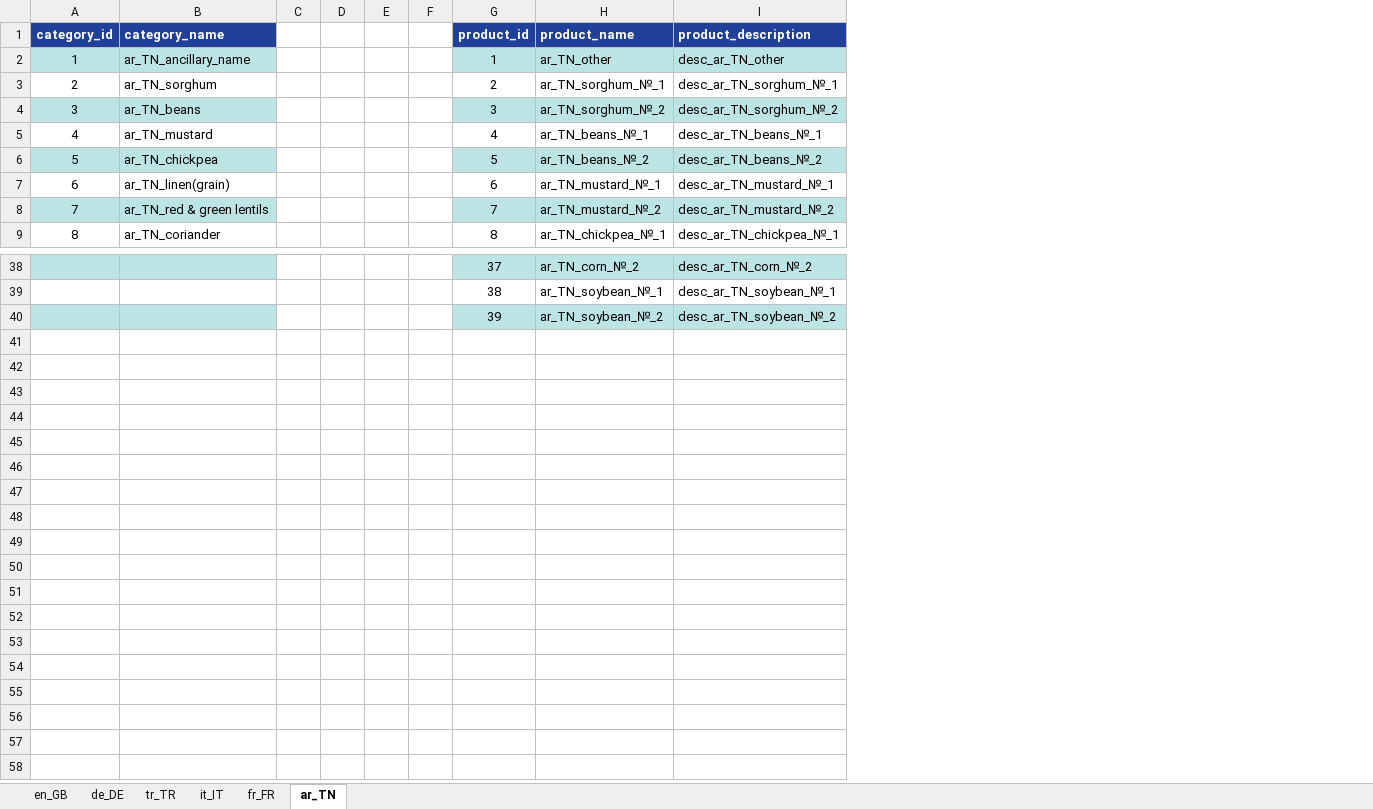
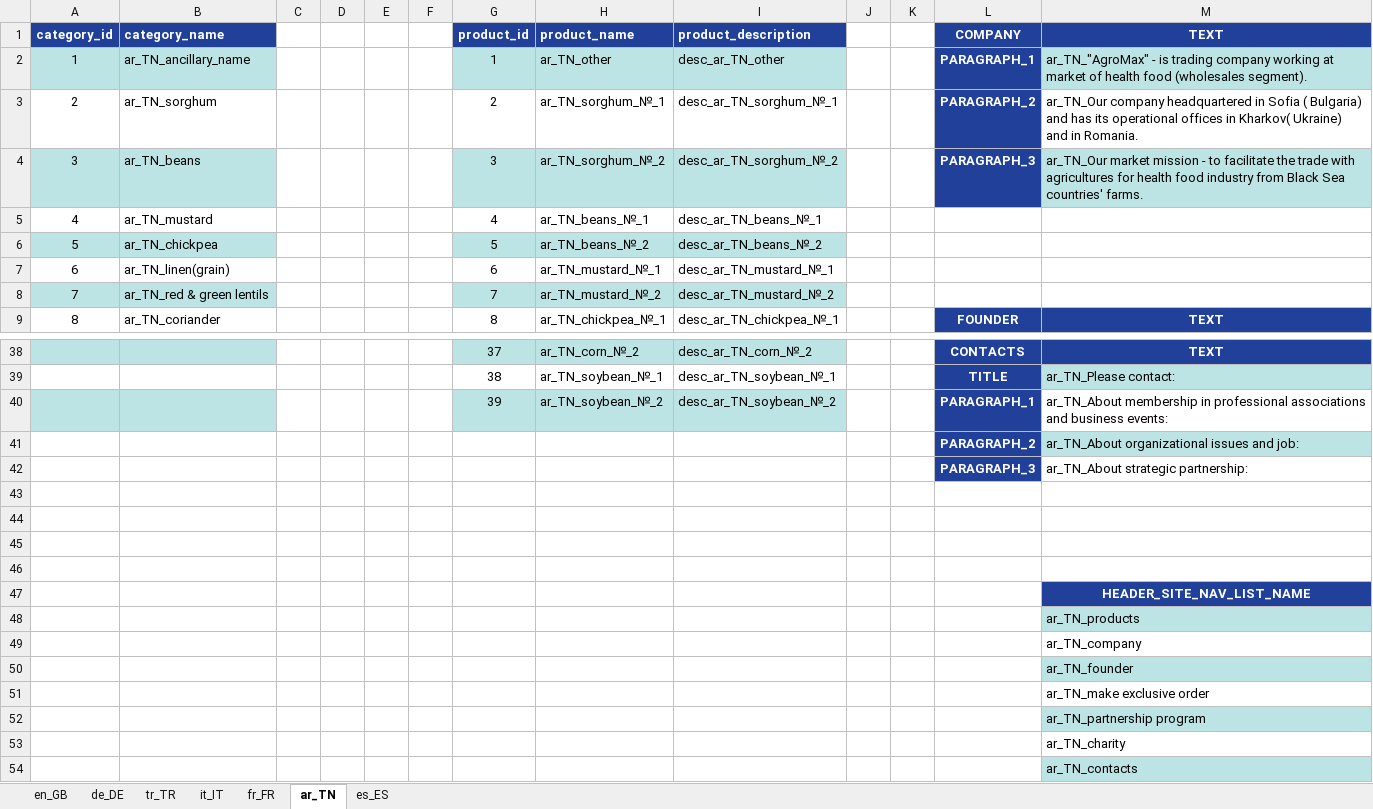
Before and after one commit to alaster1985/agromax, an Excel workbook: public/translate.xlsx, sheet ar_TN, drawn as a sheet; only a part is shown, gaps mark what is left out; values as stored, in another font and other column widths than the file's, no borders; the diff names each change by its address in the sheet, - before the commit and + after, or states it on an @@ line.

```diff
--- a/public/translate.xlsx (sheet ar_TN)
+++ b/public/translate.xlsx (sheet ar_TN)
+sheet tab: es_ES
+column J, empty
+column K, empty
+column L (COMPANY), rows 2-9: PARAGRAPH_1 | PARAGRAPH_2 | PARAGRAPH_3 |  |  |  |  | FOUNDER; rows 38-40: CONTACTS | TITLE | PARAGRAPH_1
+column M (TEXT), rows 2-9: ar_TN_"AgroMax" - is trading company working at market of health food (wholesales segment). | ar_TN_Our company headquartered in Sofia ( Bulgaria) and has its operational offices in Kharkov( Ukraine) and in Romania. | ar_TN_Our market mission - to facilitate the trade with agricultures for health food industry from Black Sea countries' farms. |  |  |  |  | TEXT; rows 38-40: TEXT | ar_TN_Please contact: | ar_TN_About membership in professional associations and business events:
+row 41:  |  |  |  |  |  |  |  |  |  |  | PARAGRAPH_2 | ar_TN_About organizational issues and job:
+row 42:  |  |  |  |  |  |  |  |  |  |  | PARAGRAPH_3 | ar_TN_About strategic partnership:
+row 43: (empty)
+row 44: (empty)
+row 45: (empty)
+row 46: (empty)
+row 47:  |  |  |  |  |  |  |  |  |  |  |  | HEADER_SITE_NAV_LIST_NAME
+row 48:  |  |  |  |  |  |  |  |  |  |  |  | ar_TN_products
+row 49:  |  |  |  |  |  |  |  |  |  |  |  | ar_TN_company
+row 50:  |  |  |  |  |  |  |  |  |  |  |  | ar_TN_founder
+row 51:  |  |  |  |  |  |  |  |  |  |  |  | ar_TN_make exclusive order
+row 52:  |  |  |  |  |  |  |  |  |  |  |  | ar_TN_partnership program
+row 53:  |  |  |  |  |  |  |  |  |  |  |  | ar_TN_charity
+row 54:  |  |  |  |  |  |  |  |  |  |  |  | ar_TN_contacts
```
Also changed, not shown: sheet tr_TR, sheet it_IT, sheet fr_FR, sheet en_GB, sheet de_DE, 16 other files.
